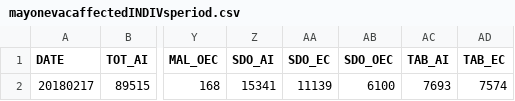
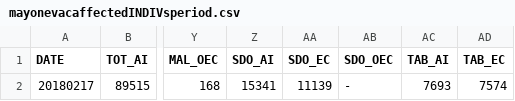
Before and after one commit to jmbangate/code4d, a CSV file: data/mayon/mayonevacaffectedINDIVsperiod.csv, drawn as a sheet; only a part is shown, gaps mark what is left out; the diff names each change by its address in the sheet, - before the commit and + after, or states it on an @@ line.

Commit message:
Update mayonevacaffectedINDIVsperiod.csv

```diff
--- a/data/mayon/mayonevacaffectedINDIVsperiod.csv
+++ b/data/mayon/mayonevacaffectedINDIVsperiod.csv
-AB2 (SDO_OEC): 6100
+AB2 (SDO_OEC): -
```
